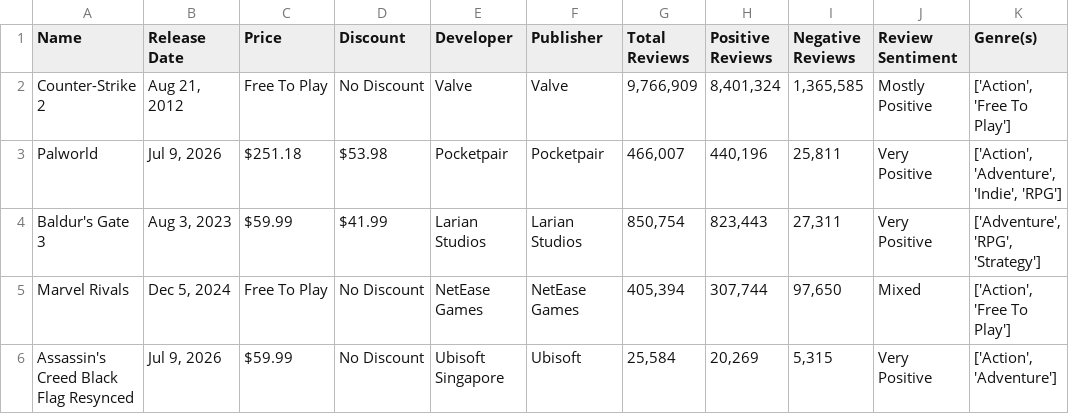
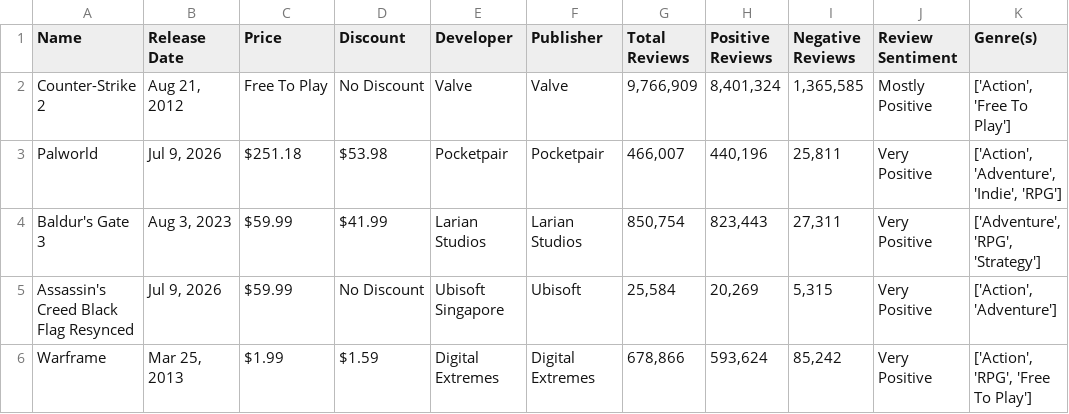
Before and after one commit to sens24/WebScraper, a CSV file: scraped_steam_games.csv, drawn as a sheet; removed rows and columns are numbered as before the commit, all else as after; the diff names each change by its address in the sheet, - before the commit and + after, or states it on an @@ line.

```diff
--- a/scraped_steam_games.csv
+++ b/scraped_steam_games.csv
-row 5: Marvel Rivals | Dec 5, 2024 | Free To Play | No Discount | NetEase Games | NetEase Games | 405,394 | 307,744 | 97,650 | Mixed | ['Action', 'Free To Play']
+row 6: Warframe | Mar 25, 2013 | $1.99 | $1.59 | Digital Extremes | Digital Extremes | 678,866 | 593,624 | 85,242 | Very Positive | ['Action', 'RPG', 'Free To Play']
```
Also changed, not shown: 1 other file.
